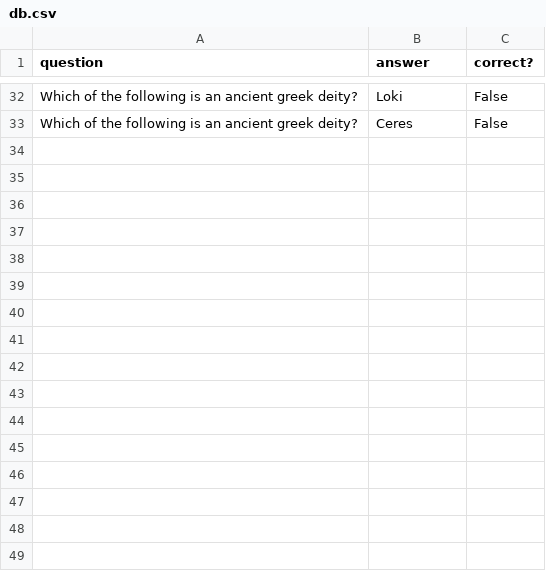
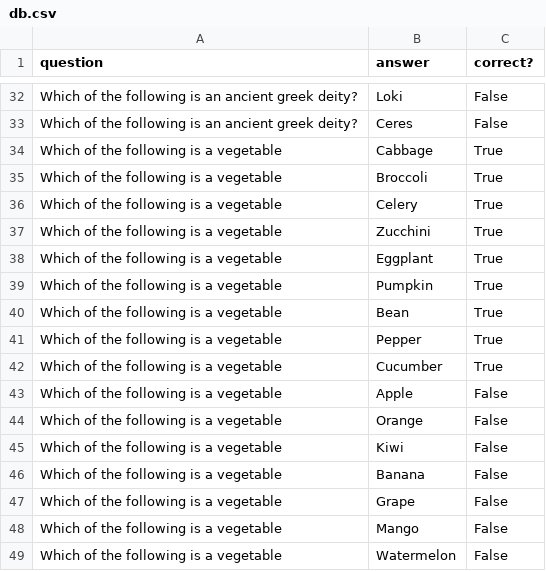
Before and after one commit to klocquiao/Trivia-Game, a CSV file: server/db.csv, drawn as a sheet; only a part is shown, gaps mark what is left out.

Commit message:
update db

```diff
--- a/server/db.csv
+++ b/server/db.csv
@@ -33 +33,17 @@ question,answer,correct?
 "Which of the following is an ancient greek deity?","Ceres","False"
+"Which of the following is a vegetable","Cabbage","True"
+"Which of the following is a vegetable","Broccoli","True"
+"Which of the following is a vegetable","Celery","True"
+"Which of the following is a vegetable","Zucchini","True"
+"Which of the following is a vegetable","Eggplant","True"
+"Which of the following is a vegetable","Pumpkin","True"
+"Which of the following is a vegetable","Bean","True"
+"Which of the following is a vegetable","Pepper","True"
+"Which of the following is a vegetable","Cucumber","True"
+"Which of the following is a vegetable","Apple","False"
+"Which of the following is a vegetable","Orange","False"
+"Which of the following is a vegetable","Kiwi","False"
+"Which of the following is a vegetable","Banana","False"
+"Which of the following is a vegetable","Grape","False"
+"Which of the following is a vegetable","Mango","False"
+"Which of the following is a vegetable","Watermelon","False"
```
